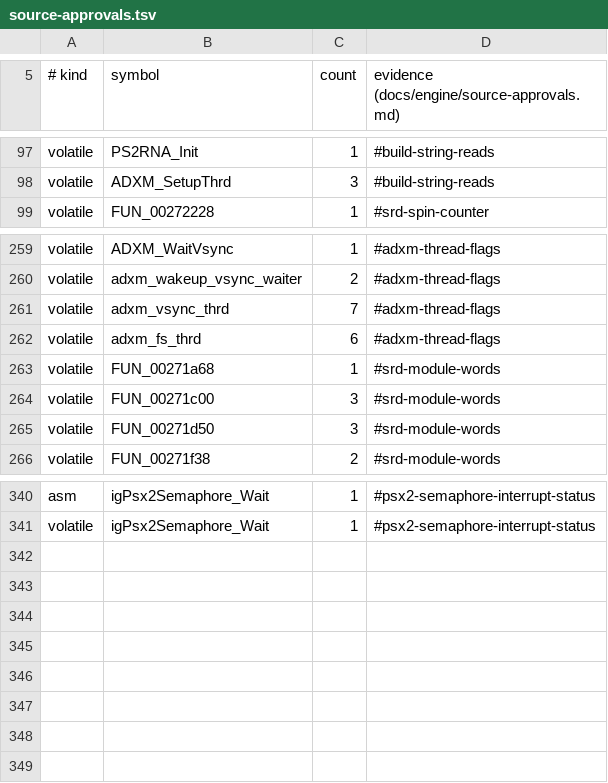
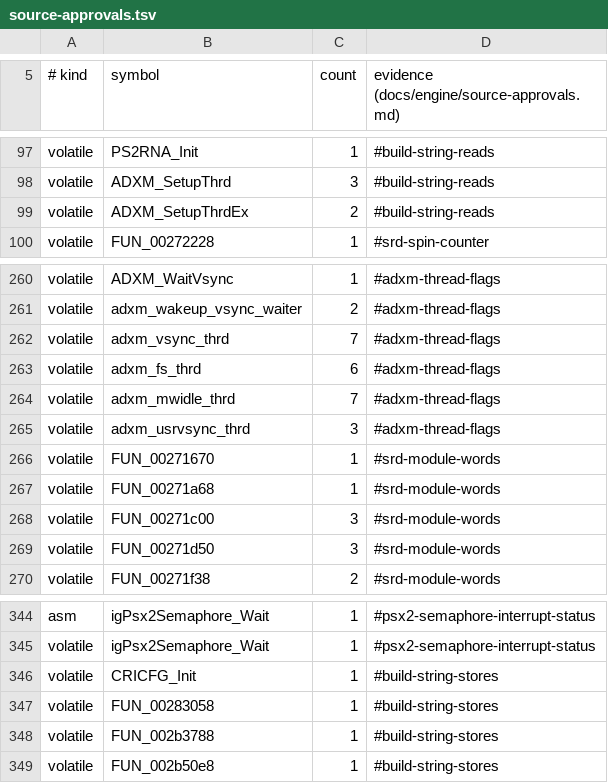
Before and after one commit to crashbashash/DW4_Decomp, a TSV file: config/source-approvals.tsv, drawn as a sheet; only a part is shown, gaps mark what is left out; the diff names each change by its address in the sheet, - before the commit and + after, or states it on an @@ line.

Commit message:
CRI batch 1: owner-approved volatile rows, adxps2 plain tick counts, 11 functions matched, sfxcnv unit
- Owner-approved source-approval rows: FUN_00271670 (SRD create, with 3rd Strike's statement order; its srd_create_cnt is volatile there), adxm_mwidle_thrd, CRICFG_Init/FUN_00283058/FUN_002b3788/FUN_002b50e8 build-string stores, ADXM_SetupThrdEx build-string reads; adxm_usrvsync_thrd auto-approved under the standing rule (its 3 remaining keywords are words shared with other threads and the vsync interrupt).
- adxps2.c: the user threads' tick counts are plain; ADXM_SET_BUSY (do { } while (0)) gives the scheduling barrier retail's order needs.
- Matched: ADXM_SetupThrdEx, SVM_GetExecCnt, ADXB_DecodeHeaderWav, SNDF_ExecServer, FUN_002827a0, FUN_002a85a0, SFD_GetNextPicUsr, FUN_002aa050, FUN_002afbc8, FUN_002a7278, FUN_002a7770, sfmps_ChkEnd; new whole-file unit cri_sfxcnv (0x2b31d8) absorbs 14 one-function files; shared sfmpv.h/sfdhn.h layouts extended.
- SNDF_SendControl ends at 0x2827a0 (extent override `cut`, 448 B): retail glued a separate function after its jr ra. symbols: 20575 -> 20576 functions, 3472708 -> 3472704 laid-out bytes; cri_sftim row ends at 0x2afc08.

oracle-change: config/source-approvals.tsv gains the owner-approved CRI rows (owner decisions 2026-11-16) and the standing-rule row for adxm_usrvsync_thrd; data-names.tsv moves E03090101 to 0x4f1308; verified by make check-fresh / link-fresh / typed-check / hygiene on tree b1bd6e2099a7.

```diff
--- a/config/source-approvals.tsv
+++ b/config/source-approvals.tsv
+row 99: volatile | ADXM_SetupThrdEx | 2 | #build-string-reads
+row 264: volatile | adxm_mwidle_thrd | 7 | #adxm-thread-flags
+row 265: volatile | adxm_usrvsync_thrd | 3 | #adxm-thread-flags
+row 266: volatile | FUN_00271670 | 1 | #srd-module-words
+row 346: volatile | CRICFG_Init | 1 | #build-string-stores
+row 347: volatile | FUN_00283058 | 1 | #build-string-stores
+row 348: volatile | FUN_002b3788 | 1 | #build-string-stores
+row 349: volatile | FUN_002b50e8 | 1 | #build-string-stores
```
Also changed, not shown: config/SLUS-20836/data-names.tsv, config/SLUS-20836/extent-overrides.tsv, 36 other files.
